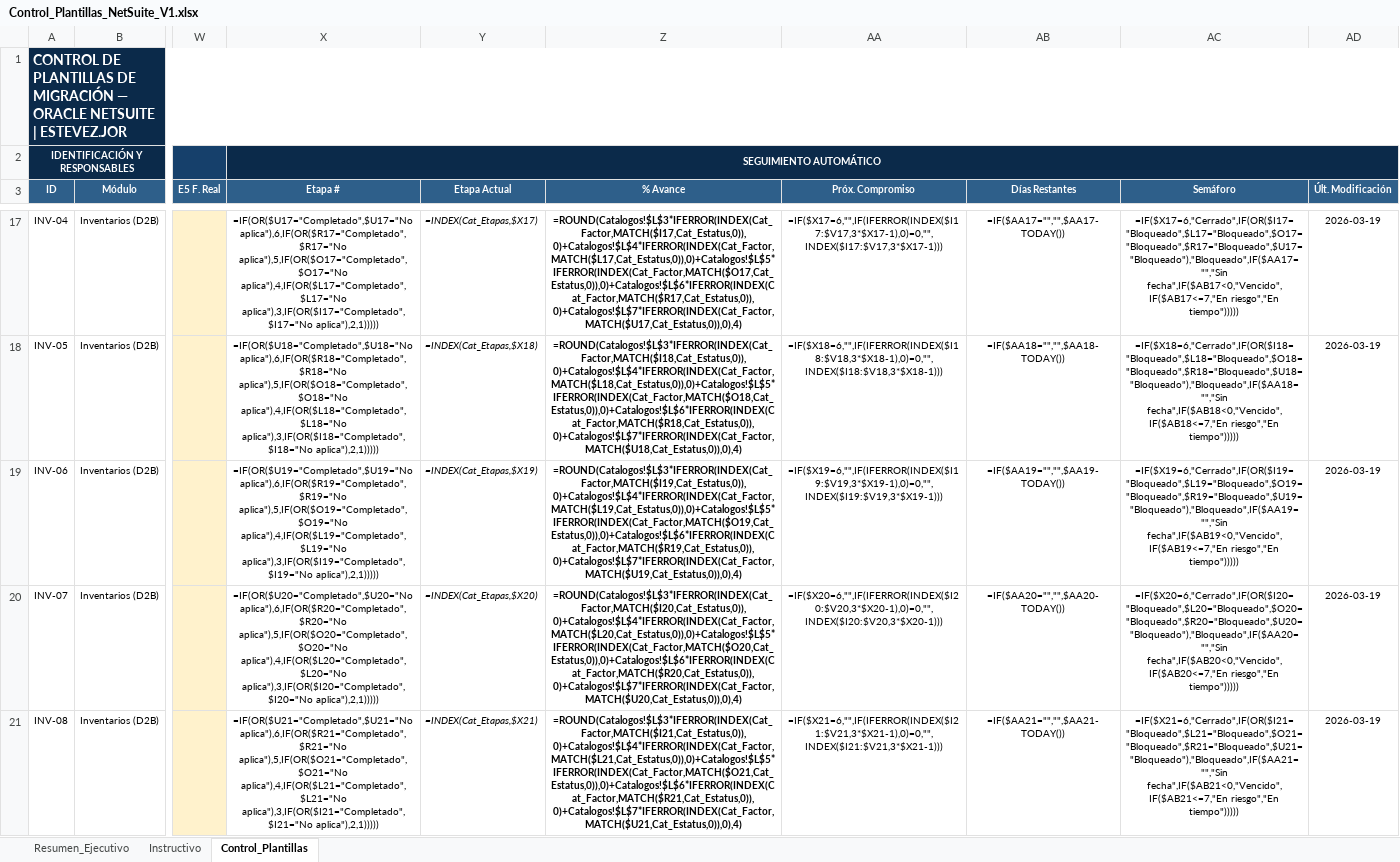
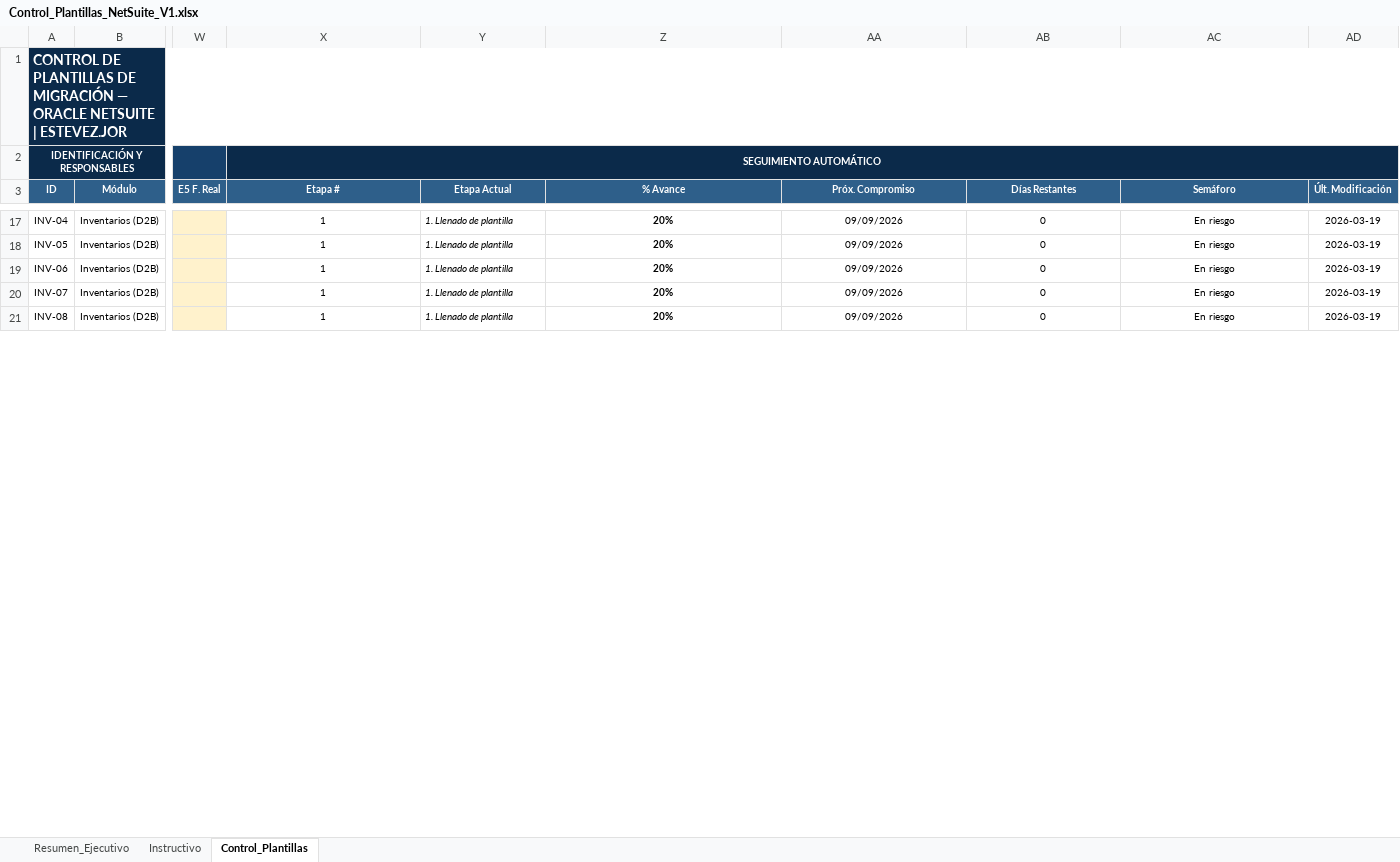
Before and after one commit to cateladino/tablero-plantillas-oracle, an Excel workbook: datos/Control_Plantillas_NetSuite_V1.xlsx, sheet Control_Plantillas, drawn as a sheet; only a part is shown, gaps mark what is left out; values as stored, in another font and other column widths than the file's, no borders; formulas without a stored value are shown as written; charts and pictures and conditional formats not drawn; the diff covers the shown part only; the diff names each change by its address in the sheet, - before the commit and + after, or states it on an @@ line.

```diff
--- a/datos/Control_Plantillas_NetSuite_V1.xlsx (sheet Control_Plantillas)
+++ b/datos/Control_Plantillas_NetSuite_V1.xlsx (sheet Control_Plantillas)
-X17 (Etapa #): =IF(OR($U17="Completado",$U17="No aplica"),6,IF(OR($R17="Completado",$R17="No aplica"),5,IF(OR($O17="Completado",$O17="No aplica"),4,IF(OR($L17="Completado",$L17="No aplica"),3,IF(OR($I17="Completado",$I17="No aplica"),2,1)))))
+X17 (Etapa #): 1
-Y17 (Etapa Actual): =INDEX(Cat_Etapas,$X17)
+Y17 (Etapa Actual): 1. Llenado de plantilla
-Z17 (% Avance): =ROUND(Catalogos!$L$3*IFERROR(INDEX(Cat_Factor,MATCH($I17,Cat_Estatus,0)),0)+Catalogos!$L$4*IFERROR(INDEX(Cat_Factor,MATCH($L17,Cat_Estatus,0)),0)+Catalogos!$L$5*IFERROR(INDEX(Cat_Factor,MATCH($O17,Cat_Estatus,0)),0)+Catalogos!$L$6*IFERROR(INDEX(Cat_Factor,MATCH($R17,Cat_Estatus,0)),0)+Catalogos!$L$7*IFERROR(INDEX(Cat_Factor,MATCH($U17,Cat_Estatus,0)),0),4)
+Z17 (% Avance): 20%
-AA17 (Próx. Compromiso): =IF($X17=6,"",IF(IFERROR(INDEX($I17:$V17,3*$X17-1),0)=0,"",INDEX($I17:$V17,3*$X17-1)))
+AA17 (Próx. Compromiso): 09/09/2026
-AB17 (Días Restantes): =IF($AA17="","",$AA17-TODAY())
+AB17 (Días Restantes): 0
-AC17 (Semáforo): =IF($X17=6,"Cerrado",IF(OR($I17="Bloqueado",$L17="Bloqueado",$O17="Bloqueado",$R17="Bloqueado",$U17="Bloqueado"),"Bloqueado",IF($AA17="","Sin fecha",IF($AB17<0,"Vencido",IF($AB17<=7,"En riesgo","En tiempo")))))
+AC17 (Semáforo): En riesgo
-X18 (Etapa #): =IF(OR($U18="Completado",$U18="No aplica"),6,IF(OR($R18="Completado",$R18="No aplica"),5,IF(OR($O18="Completado",$O18="No aplica"),4,IF(OR($L18="Completado",$L18="No aplica"),3,IF(OR($I18="Completado",$I18="No aplica"),2,1)))))
+X18 (Etapa #): 1
-Y18 (Etapa Actual): =INDEX(Cat_Etapas,$X18)
+Y18 (Etapa Actual): 1. Llenado de plantilla
-Z18 (% Avance): =ROUND(Catalogos!$L$3*IFERROR(INDEX(Cat_Factor,MATCH($I18,Cat_Estatus,0)),0)+Catalogos!$L$4*IFERROR(INDEX(Cat_Factor,MATCH($L18,Cat_Estatus,0)),0)+Catalogos!$L$5*IFERROR(INDEX(Cat_Factor,MATCH($O18,Cat_Estatus,0)),0)+Catalogos!$L$6*IFERROR(INDEX(Cat_Factor,MATCH($R18,Cat_Estatus,0)),0)+Catalogos!$L$7*IFERROR(INDEX(Cat_Factor,MATCH($U18,Cat_Estatus,0)),0),4)
+Z18 (% Avance): 20%
-AA18 (Próx. Compromiso): =IF($X18=6,"",IF(IFERROR(INDEX($I18:$V18,3*$X18-1),0)=0,"",INDEX($I18:$V18,3*$X18-1)))
+AA18 (Próx. Compromiso): 09/09/2026
-AB18 (Días Restantes): =IF($AA18="","",$AA18-TODAY())
+AB18 (Días Restantes): 0
-AC18 (Semáforo): =IF($X18=6,"Cerrado",IF(OR($I18="Bloqueado",$L18="Bloqueado",$O18="Bloqueado",$R18="Bloqueado",$U18="Bloqueado"),"Bloqueado",IF($AA18="","Sin fecha",IF($AB18<0,"Vencido",IF($AB18<=7,"En riesgo","En tiempo")))))
+AC18 (Semáforo): En riesgo
-X19 (Etapa #): =IF(OR($U19="Completado",$U19="No aplica"),6,IF(OR($R19="Completado",$R19="No aplica"),5,IF(OR($O19="Completado",$O19="No aplica"),4,IF(OR($L19="Completado",$L19="No aplica"),3,IF(OR($I19="Completado",$I19="No aplica"),2,1)))))
+X19 (Etapa #): 1
-Y19 (Etapa Actual): =INDEX(Cat_Etapas,$X19)
+Y19 (Etapa Actual): 1. Llenado de plantilla
-Z19 (% Avance): =ROUND(Catalogos!$L$3*IFERROR(INDEX(Cat_Factor,MATCH($I19,Cat_Estatus,0)),0)+Catalogos!$L$4*IFERROR(INDEX(Cat_Factor,MATCH($L19,Cat_Estatus,0)),0)+Catalogos!$L$5*IFERROR(INDEX(Cat_Factor,MATCH($O19,Cat_Estatus,0)),0)+Catalogos!$L$6*IFERROR(INDEX(Cat_Factor,MATCH($R19,Cat_Estatus,0)),0)+Catalogos!$L$7*IFERROR(INDEX(Cat_Factor,MATCH($U19,Cat_Estatus,0)),0),4)
+Z19 (% Avance): 20%
-AA19 (Próx. Compromiso): =IF($X19=6,"",IF(IFERROR(INDEX($I19:$V19,3*$X19-1),0)=0,"",INDEX($I19:$V19,3*$X19-1)))
+AA19 (Próx. Compromiso): 09/09/2026
-AB19 (Días Restantes): =IF($AA19="","",$AA19-TODAY())
+AB19 (Días Restantes): 0
-AC19 (Semáforo): =IF($X19=6,"Cerrado",IF(OR($I19="Bloqueado",$L19="Bloqueado",$O19="Bloqueado",$R19="Bloqueado",$U19="Bloqueado"),"Bloqueado",IF($AA19="","Sin fecha",IF($AB19<0,"Vencido",IF($AB19<=7,"En riesgo","En tiempo")))))
+AC19 (Semáforo): En riesgo
-X20 (Etapa #): =IF(OR($U20="Completado",$U20="No aplica"),6,IF(OR($R20="Completado",$R20="No aplica"),5,IF(OR($O20="Completado",$O20="No aplica"),4,IF(OR($L20="Completado",$L20="No aplica"),3,IF(OR($I20="Completado",$I20="No aplica"),2,1)))))
+X20 (Etapa #): 1
-Y20 (Etapa Actual): =INDEX(Cat_Etapas,$X20)
+Y20 (Etapa Actual): 1. Llenado de plantilla
-Z20 (% Avance): =ROUND(Catalogos!$L$3*IFERROR(INDEX(Cat_Factor,MATCH($I20,Cat_Estatus,0)),0)+Catalogos!$L$4*IFERROR(INDEX(Cat_Factor,MATCH($L20,Cat_Estatus,0)),0)+Catalogos!$L$5*IFERROR(INDEX(Cat_Factor,MATCH($O20,Cat_Estatus,0)),0)+Catalogos!$L$6*IFERROR(INDEX(Cat_Factor,MATCH($R20,Cat_Estatus,0)),0)+Catalogos!$L$7*IFERROR(INDEX(Cat_Factor,MATCH($U20,Cat_Estatus,0)),0),4)
+Z20 (% Avance): 20%
-AA20 (Próx. Compromiso): =IF($X20=6,"",IF(IFERROR(INDEX($I20:$V20,3*$X20-1),0)=0,"",INDEX($I20:$V20,3*$X20-1)))
+AA20 (Próx. Compromiso): 09/09/2026
-AB20 (Días Restantes): =IF($AA20="","",$AA20-TODAY())
+AB20 (Días Restantes): 0
-AC20 (Semáforo): =IF($X20=6,"Cerrado",IF(OR($I20="Bloqueado",$L20="Bloqueado",$O20="Bloqueado",$R20="Bloqueado",$U20="Bloqueado"),"Bloqueado",IF($AA20="","Sin fecha",IF($AB20<0,"Vencido",IF($AB20<=7,"En riesgo","En tiempo")))))
+AC20 (Semáforo): En riesgo
-X21 (Etapa #): =IF(OR($U21="Completado",$U21="No aplica"),6,IF(OR($R21="Completado",$R21="No aplica"),5,IF(OR($O21="Completado",$O21="No aplica"),4,IF(OR($L21="Completado",$L21="No aplica"),3,IF(OR($I21="Completado",$I21="No aplica"),2,1)))))
+X21 (Etapa #): 1
-Y21 (Etapa Actual): =INDEX(Cat_Etapas,$X21)
+Y21 (Etapa Actual): 1. Llenado de plantilla
-Z21 (% Avance): =ROUND(Catalogos!$L$3*IFERROR(INDEX(Cat_Factor,MATCH($I21,Cat_Estatus,0)),0)+Catalogos!$L$4*IFERROR(INDEX(Cat_Factor,MATCH($L21,Cat_Estatus,0)),0)+Catalogos!$L$5*IFERROR(INDEX(Cat_Factor,MATCH($O21,Cat_Estatus,0)),0)+Catalogos!$L$6*IFERROR(INDEX(Cat_Factor,MATCH($R21,Cat_Estatus,0)),0)+Catalogos!$L$7*IFERROR(INDEX(Cat_Factor,MATCH($U21,Cat_Estatus,0)),0),4)
+Z21 (% Avance): 20%
-AA21 (Próx. Compromiso): =IF($X21=6,"",IF(IFERROR(INDEX($I21:$V21,3*$X21-1),0)=0,"",INDEX($I21:$V21,3*$X21-1)))
+AA21 (Próx. Compromiso): 09/09/2026
-AB21 (Días Restantes): =IF($AA21="","",$AA21-TODAY())
+AB21 (Días Restantes): 0
-AC21 (Semáforo): =IF($X21=6,"Cerrado",IF(OR($I21="Bloqueado",$L21="Bloqueado",$O21="Bloqueado",$R21="Bloqueado",$U21="Bloqueado"),"Bloqueado",IF($AA21="","Sin fecha",IF($AB21<0,"Vencido",IF($AB21<=7,"En riesgo","En tiempo")))))
+AC21 (Semáforo): En riesgo
```
Also changed, not shown: 233 edited cells elsewhere in this sheet, sheet Resumen_Ejecutivo, charts or pictures.
